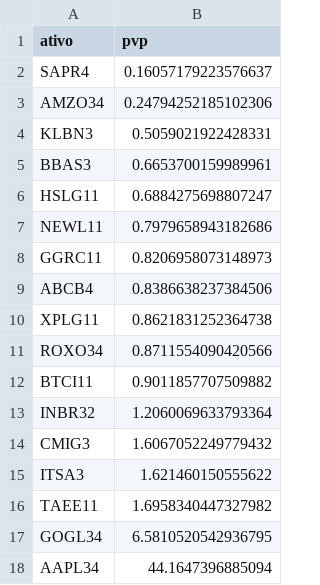
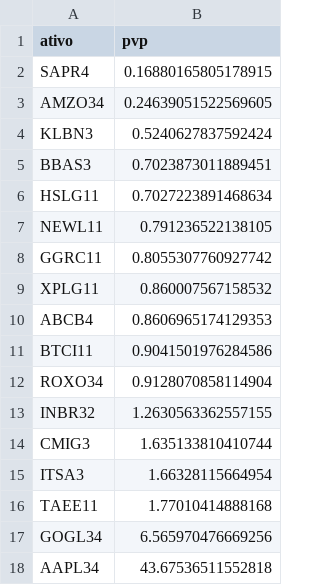
Before and after one commit to RayssaVicente/agendamento-investimento, a CSV file: dados/ranking.csv, drawn as a sheet.

```diff
--- a/dados/ranking.csv
+++ b/dados/ranking.csv
@@ -1,18 +1,18 @@
 ativo,pvp
-SAPR4,0.16057179223576637
-AMZO34,0.24794252185102306
-KLBN3,0.5059021922428331
-BBAS3,0.6653700159989961
-HSLG11,0.6884275698807247
-NEWL11,0.7979658943182686
-GGRC11,0.8206958073148973
-ABCB4,0.8386638237384506
-XPLG11,0.8621831252364738
-ROXO34,0.8711554090420566
-BTCI11,0.9011857707509882
-INBR32,1.2060069633793364
-CMIG3,1.6067052249779432
-ITSA3,1.621460150555622
-TAEE11,1.6958340447327982
-GOGL34,6.5810520542936795
-AAPL34,44.1647396885094
+SAPR4,0.16880165805178915
+AMZO34,0.24639051522569605
+KLBN3,0.5240627837592424
+BBAS3,0.7023873011889451
+HSLG11,0.7027223891468634
+NEWL11,0.791236522138105
+GGRC11,0.8055307760927742
+XPLG11,0.860007567158532
+ABCB4,0.8606965174129353
+BTCI11,0.9041501976284586
+ROXO34,0.9128070858114904
+INBR32,1.2630563362557155
+CMIG3,1.635133810410744
+ITSA3,1.66328115664954
+TAEE11,1.77010414888168
+GOGL34,6.565970476669256
+AAPL34,43.67536511552818
```
Also changed, not shown: historico.csv, 1 other file.
